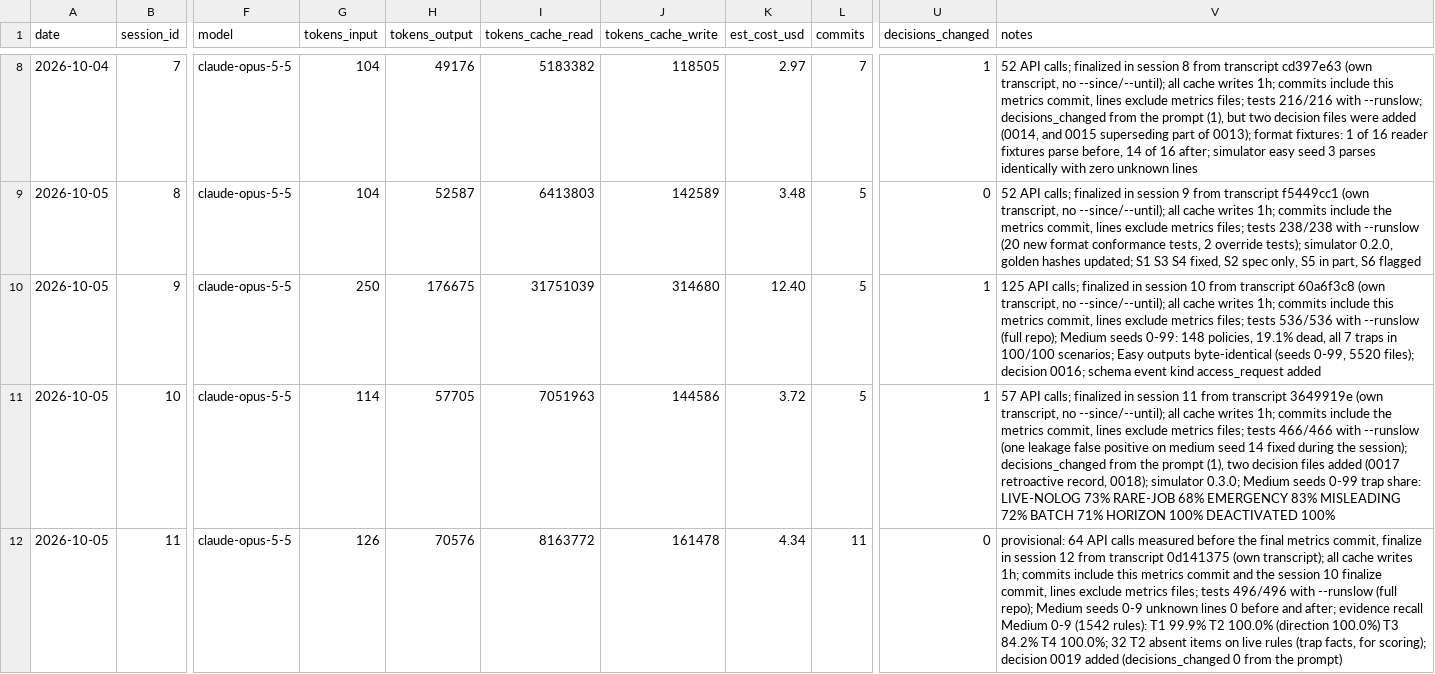
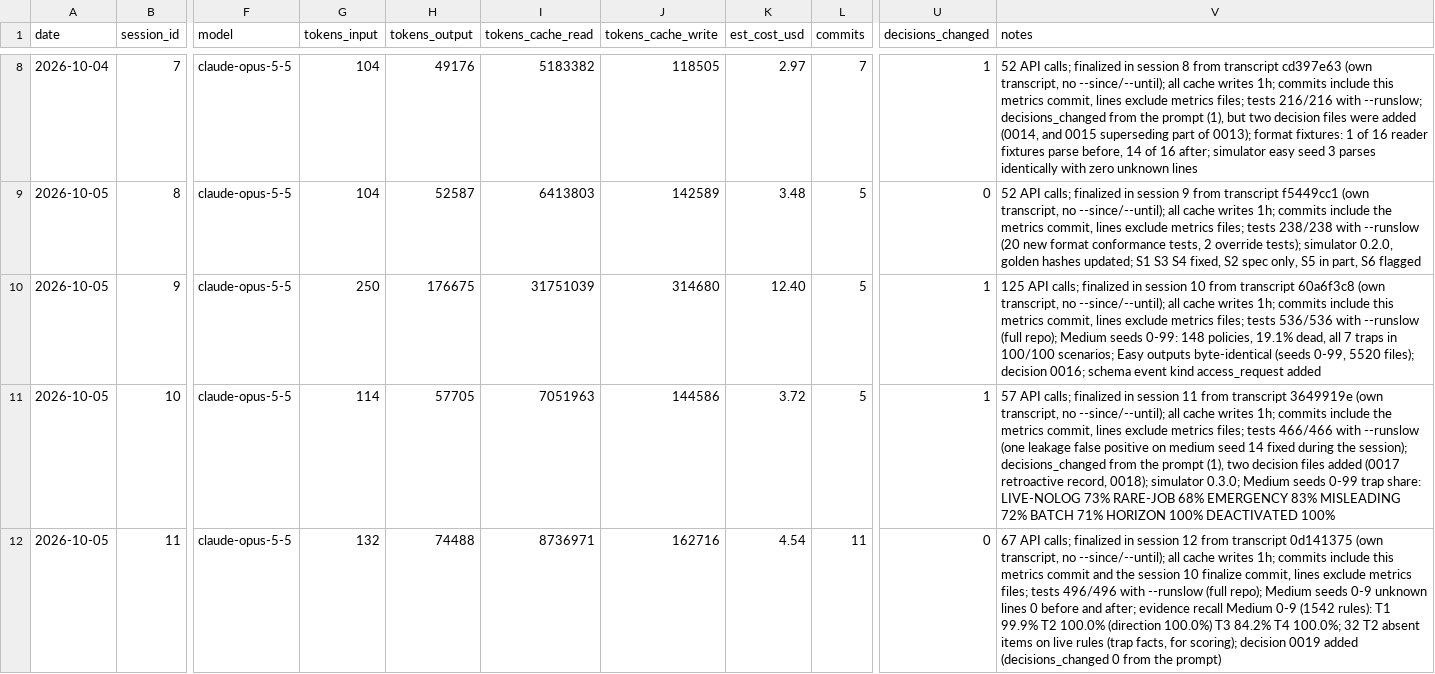
Before and after one commit to n-le-bourdiec/palimp, a CSV file: metrics/sessions.csv, drawn as a sheet; only a part is shown, gaps mark what is left out; the diff names each change by its address in the sheet, - before the commit and + after, or states it on an @@ line.

```diff
--- a/metrics/sessions.csv
+++ b/metrics/sessions.csv
-G12 (tokens_input): 126
+G12 (tokens_input): 132
-H12 (tokens_output): 70576
+H12 (tokens_output): 74488
-I12 (tokens_cache_read): 8163772
+I12 (tokens_cache_read): 8736971
-J12 (tokens_cache_write): 161478
+J12 (tokens_cache_write): 162716
-K12 (est_cost_usd): 4.34
+K12 (est_cost_usd): 4.54
-V12 (notes): provisional: 64 API calls measured before the final metrics commit, finalize in session 12 from transcript 0d141375 (own transcript); all cache…
+V12 (notes): 67 API calls; finalized in session 12 from transcript 0d141375 (own transcript, no --since/--until); all cache…
```
